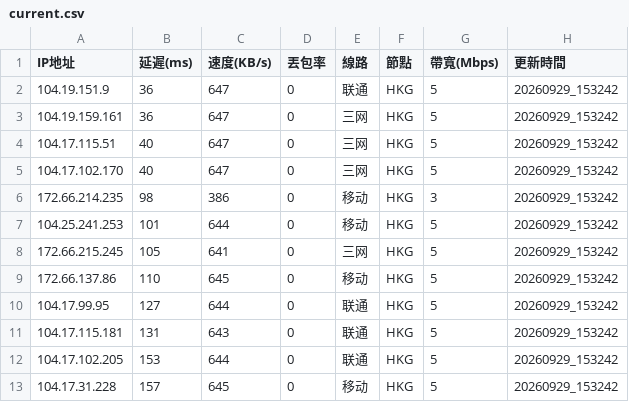
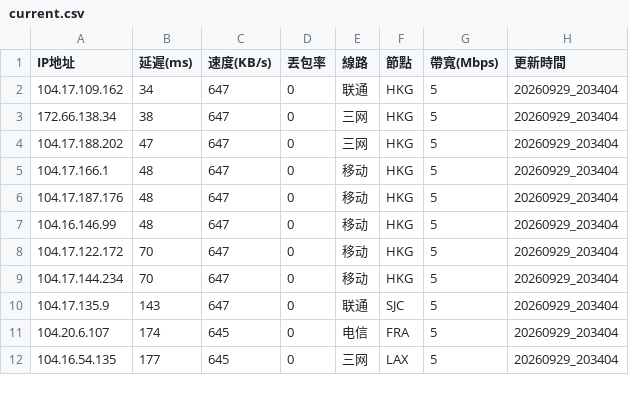
Before and after one commit to ssroom/ydltdx, a CSV file: data/current.csv, drawn as a sheet; only a part is shown; the diff covers the shown part only.

```diff
--- a/data/current.csv
+++ b/data/current.csv
@@ -1,13 +1,12 @@
 IP地址,延遲(ms),速度(KB/s),丟包率,線路,節點,帶寬(Mbps),更新時間
-104.19.151.9,36,647,0,联通,HKG,5,20260929_153242
-104.19.159.161,36,647,0,三网,HKG,5,20260929_153242
-104.17.115.51,40,647,0,三网,HKG,5,20260929_153242
-104.17.102.170,40,647,0,三网,HKG,5,20260929_153242
-172.66.214.235,98,386,0,移动,HKG,3,20260929_153242
-104.25.241.253,101,644,0,移动,HKG,5,20260929_153242
-172.66.215.245,105,641,0,三网,HKG,5,20260929_153242
-172.66.137.86,110,645,0,移动,HKG,5,20260929_153242
-104.17.99.95,127,644,0,联通,HKG,5,20260929_153242
-104.17.115.181,131,643,0,联通,HKG,5,20260929_153242
-104.17.102.205,153,644,0,联通,HKG,5,20260929_153242
-104.17.31.228,157,645,0,移动,HKG,5,20260929_153242
+104.17.109.162,34,647,0,联通,HKG,5,20260929_203404
+172.66.138.34,38,647,0,三网,HKG,5,20260929_203404
+104.17.188.202,47,647,0,三网,HKG,5,20260929_203404
+104.17.166.1,48,647,0,移动,HKG,5,20260929_203404
+104.17.187.176,48,647,0,移动,HKG,5,20260929_203404
+104.16.146.99,48,647,0,移动,HKG,5,20260929_203404
+104.17.122.172,70,647,0,移动,HKG,5,20260929_203404
+104.17.144.234,70,647,0,移动,HKG,5,20260929_203404
+104.17.135.9,143,647,0,联通,SJC,5,20260929_203404
+104.20.6.107,174,645,0,电信,FRA,5,20260929_203404
+104.16.54.135,177,645,0,三网,LAX,5,20260929_203404
```
Also changed, not shown: 5 added rows, 4 removed rows and 15 edited cells elsewhere in this file, 6 other files.
